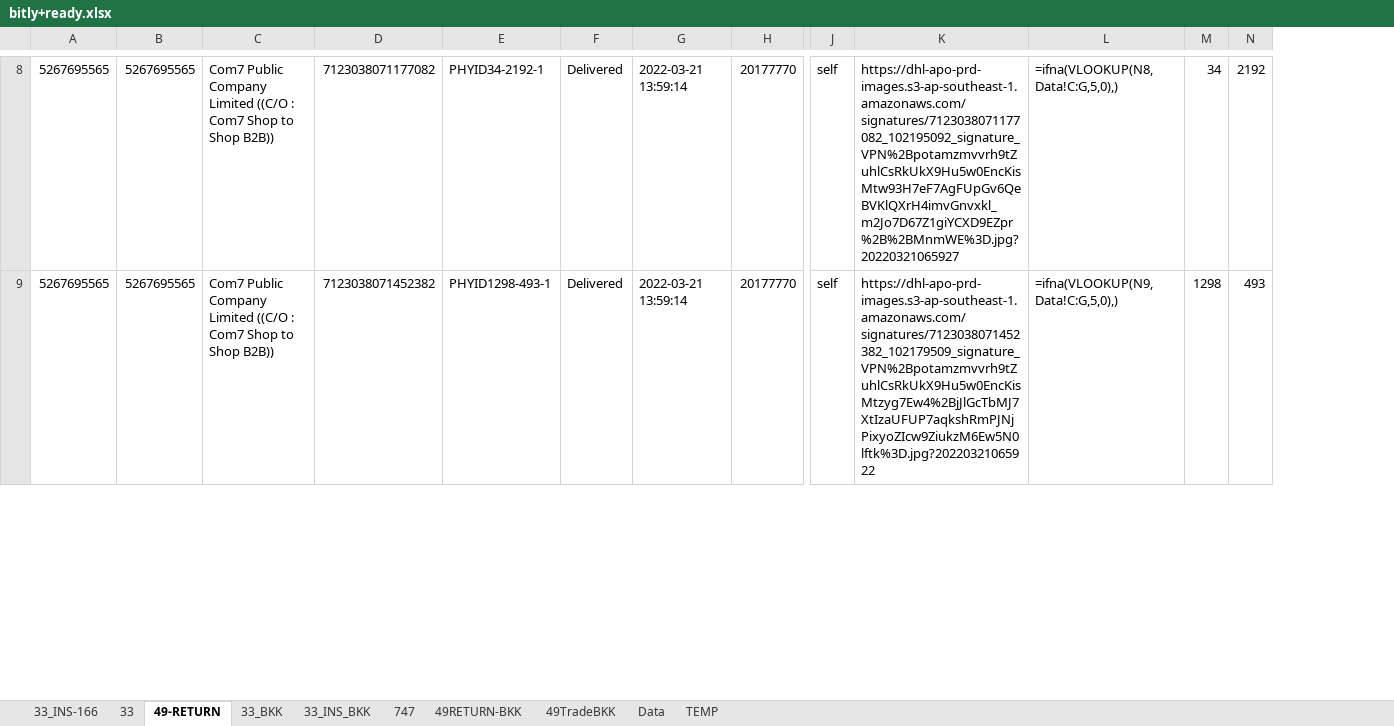
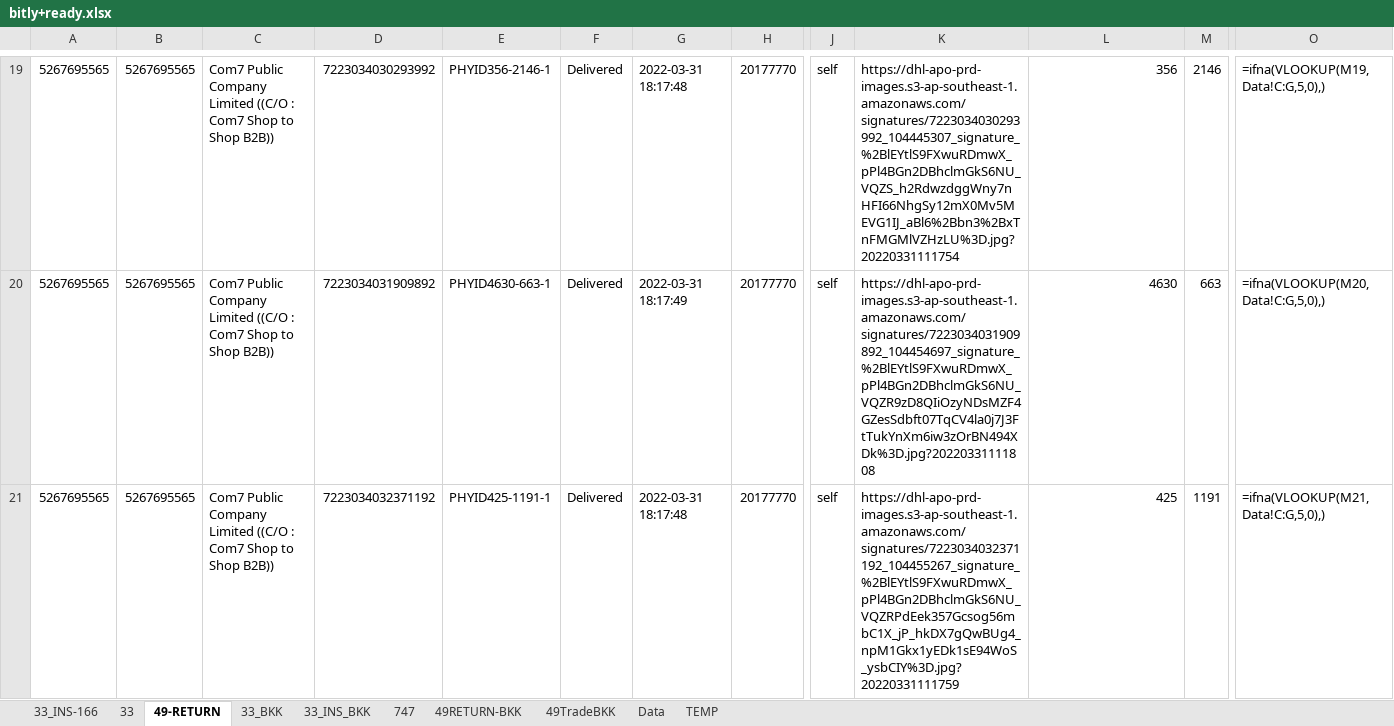
Before and after one commit to famasf1/my-work-python-script, an Excel workbook: bitly+ready.xlsx, sheet 49-RETURN, drawn as a sheet; only a part is shown, gaps mark what is left out; values as stored, in another font and other column widths than the file's, no borders; formulas without a stored value are shown as written; removed rows and columns are numbered as before the commit, all else as after; rows hold the shown columns only; the diff covers the shown part only; the diff names each change by its address in the sheet, - before the commit and + after, or states it on an @@ line.

```diff
--- a/bitly+ready.xlsx (sheet 49-RETURN)
+++ b/bitly+ready.xlsx (sheet 49-RETURN)
-column N, rows 8-9: 2192 | 493
+column O, row 19: =ifna(VLOOKUP(M19,Data!C:G,5,0),); row 21: =ifna(VLOOKUP(M21,Data!C:G,5,0),)
-D19: 7123038071177082
+D19: 7223034030293992
-E19: PHYID34-2192-1
+E19: PHYID356-2146-1
-G19: 2022-03-21 13:59:14
+G19: 2022-03-31 18:17:48
-K19: https://dhl-apo-prd-images.s3-ap-southeast-1.amazonaws.com/signatures/7123038071177082_102195092_signature_VPN%2Bpotamzmvvrh9tZuhlCsRkUkX9Hu5w0EncKisMtw93H7eF7AgFUpGv6QeBVKlQXrH4imvGnvxkl_m2Jo7D67Z1giYCXD9EZpr%2B%2BMnmWE%3D.jpg?20220321065927
+K19: https://dhl-apo-prd-images.s3-ap-southeast-1.amazonaws.com/signatures/7223034030293992_104445307_signature_%2BlEYtlS9FXwuRDmwX_pPl4BGn2DBhclmGkS6NU_VQZS_h2RdwzdggWny7nHFI66NhgSy12mX0Mv5MEVG1IJ_aBl6%2Bbn3%2BxTnFMGMlVZHzLU%3D.jpg?20220331111754
-L19: =ifna(VLOOKUP(N8,Data!C:G,5,0),)
+L19: 356
-M19: 34
+M19: 2146
+row 20: 5267695565 | 5267695565 | Com7 Public Company Limited ((C/O : Com7 Shop to Shop B2B)) | 7223034031909892 | PHYID4630-663-1 | Delivered | 2022-03-31 18:17:49 | 20177770 | self | https://dhl-apo-prd-images.s3-ap-southeast-1.amazonaws.com/signatures/7223034031909892_104454697_signature_%2BlEYtlS9FXwuRDmwX_pPl4BGn2DBhclmGkS6NU_VQZR9zD8QIiOzyNDsMZF4GZesSdbft07TqCV4la0j7J3FtTukYnXm6iw3zOrBN494XDk%3D.jpg?20220331111808 | 4630 | 663 | =ifna(VLOOKUP(M20,Data!C:G,5,0),)
-D21: 7123038071452382
+D21: 7223034032371192
-E21: PHYID1298-493-1
+E21: PHYID425-1191-1
-G21: 2022-03-21 13:59:14
+G21: 2022-03-31 18:17:48
-K21: https://dhl-apo-prd-images.s3-ap-southeast-1.amazonaws.com/signatures/7123038071452382_102179509_signature_VPN%2Bpotamzmvvrh9tZuhlCsRkUkX9Hu5w0EncKisMtzyg7Ew4%2BjJlGcTbMJ7XtIzaUFUP7aqkshRmPJNjPixyoZIcw9ZiukzM6Ew5N0lftk%3D.jpg?20220321065922
+K21: https://dhl-apo-prd-images.s3-ap-southeast-1.amazonaws.com/signatures/7223034032371192_104455267_signature_%2BlEYtlS9FXwuRDmwX_pPl4BGn2DBhclmGkS6NU_VQZRPdEek357Gcsog56mbC1X_jP_hkDX7gQwBUg4_npM1Gkx1yEDk1sE94WoS_ysbCIY%3D.jpg?20220331111759
-L21: =ifna(VLOOKUP(N9,Data!C:G,5,0),)
+L21: 425
-M21: 1298
+M21: 1191
```
Also changed, not shown: 37 added rows, 227 edited cells and cell formats elsewhere in this sheet, sheet 33, sheet 33_INS_BKK, sheet 33_INS-166, sheet 33_BKK, sheet 49RETURN-BKK, sheet 49TradeBKK, 1 more sheet, 3 other files.
